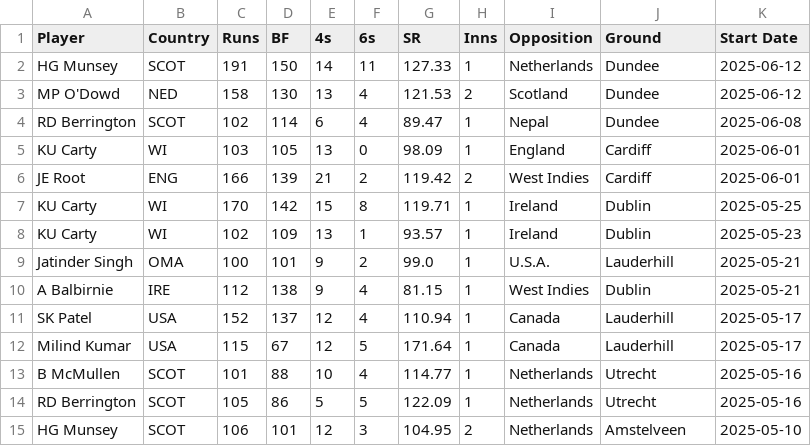
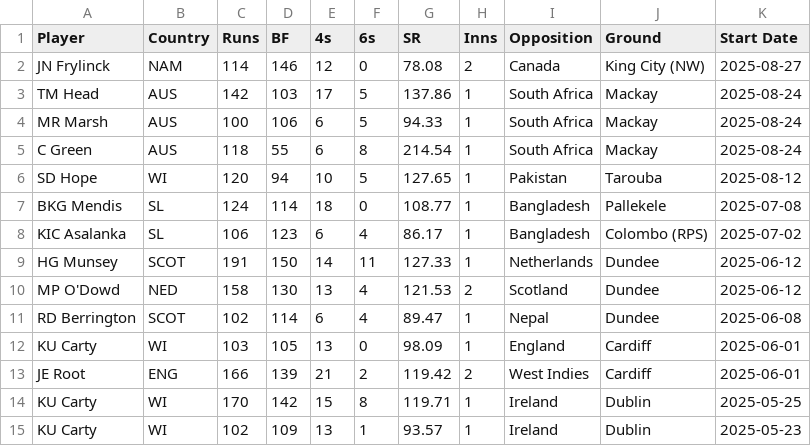
Before and after one commit to balajils/Cricket_DataViz, a CSV file: Data Scraping/cricket_data.csv, drawn as a sheet; only a part is shown; the shorter side is filled out with more unchanged rows; the diff names each change by its address in the sheet, - before the commit and + after, or states it on an @@ line.

Commit message:
cricket data updated

```diff
--- a/Data Scraping/cricket_data.csv
+++ b/Data Scraping/cricket_data.csv
+row 2: JN Frylinck | NAM | 114 | 146 | 12 | 0 | 78.08 | 2 | Canada | King City (NW) | 2025-08-27
+row 3: TM Head | AUS | 142 | 103 | 17 | 5 | 137.86 | 1 | South Africa | Mackay | 2025-08-24
+row 4: MR Marsh | AUS | 100 | 106 | 6 | 5 | 94.33 | 1 | South Africa | Mackay | 2025-08-24
+row 5: C Green | AUS | 118 | 55 | 6 | 8 | 214.54 | 1 | South Africa | Mackay | 2025-08-24
+row 6: SD Hope | WI | 120 | 94 | 10 | 5 | 127.65 | 1 | Pakistan | Tarouba | 2025-08-12
+row 7: BKG Mendis | SL | 124 | 114 | 18 | 0 | 108.77 | 1 | Bangladesh | Pallekele | 2025-07-08
+row 8: KIC Asalanka | SL | 106 | 123 | 6 | 4 | 86.17 | 1 | Bangladesh | Colombo (RPS) | 2025-07-02
```
